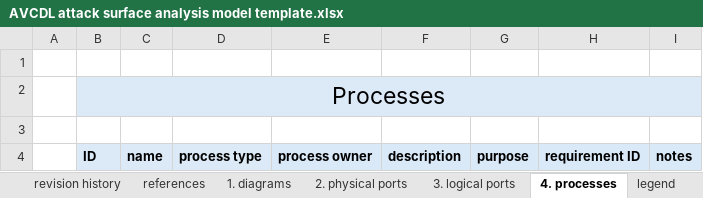
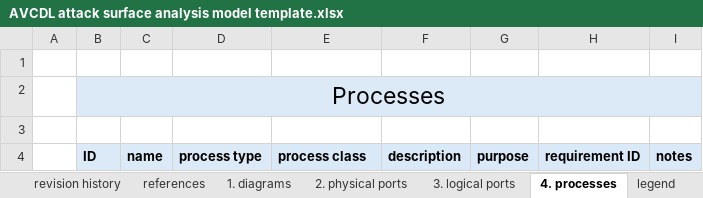
Before and after one commit to AVCDL/AVCDL, an Excel workbook: distribution/reference_documents/templates/AVCDL attack surface analysis model template.xlsx, sheet 4. processes, drawn as a sheet; values as stored, in another font and other column widths than the file's, no borders; the diff names each change by its address in the sheet, - before the commit and + after, or states it on an @@ line.

Commit message:
Updated Attack Surface Analysis - Model Creation procedure / template (match threat model creation process type / class information) / fixed bad file location

```diff
--- a/distribution/reference_documents/templates/AVCDL attack surface analysis model template.xlsx (sheet 4. processes)
+++ b/distribution/reference_documents/templates/AVCDL attack surface analysis model template.xlsx (sheet 4. processes)
-E4: process owner
+E4: process class
```
Also changed, not shown: sheet legend, source/reference_documents/templates/AVCDL attack surface analysis model template.xlsx, 6 other files.
